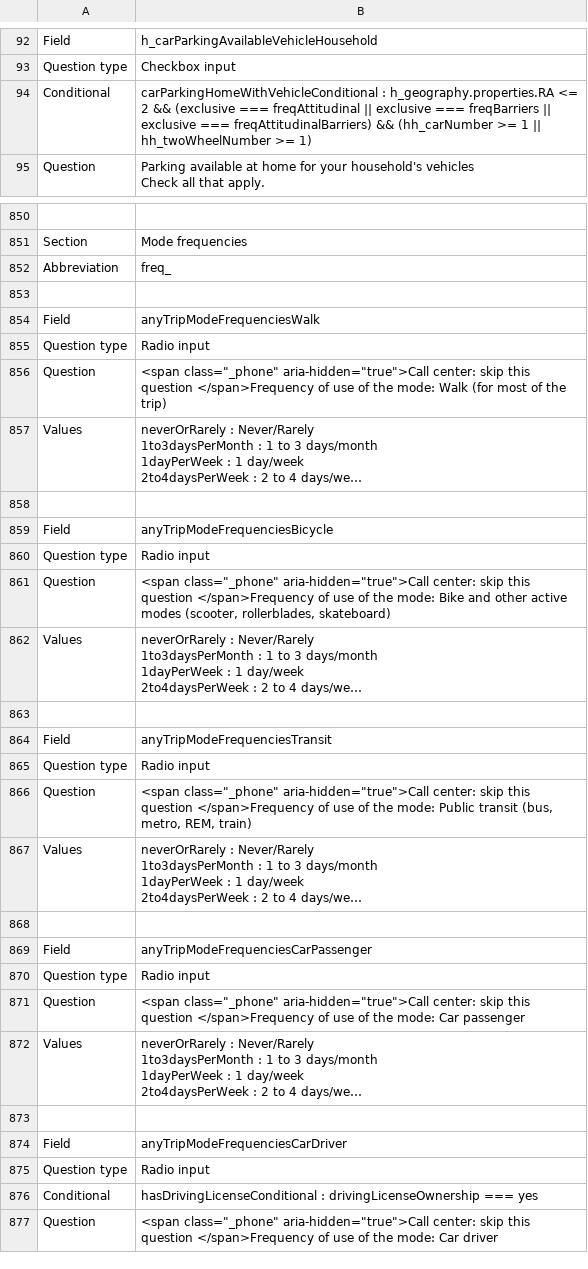
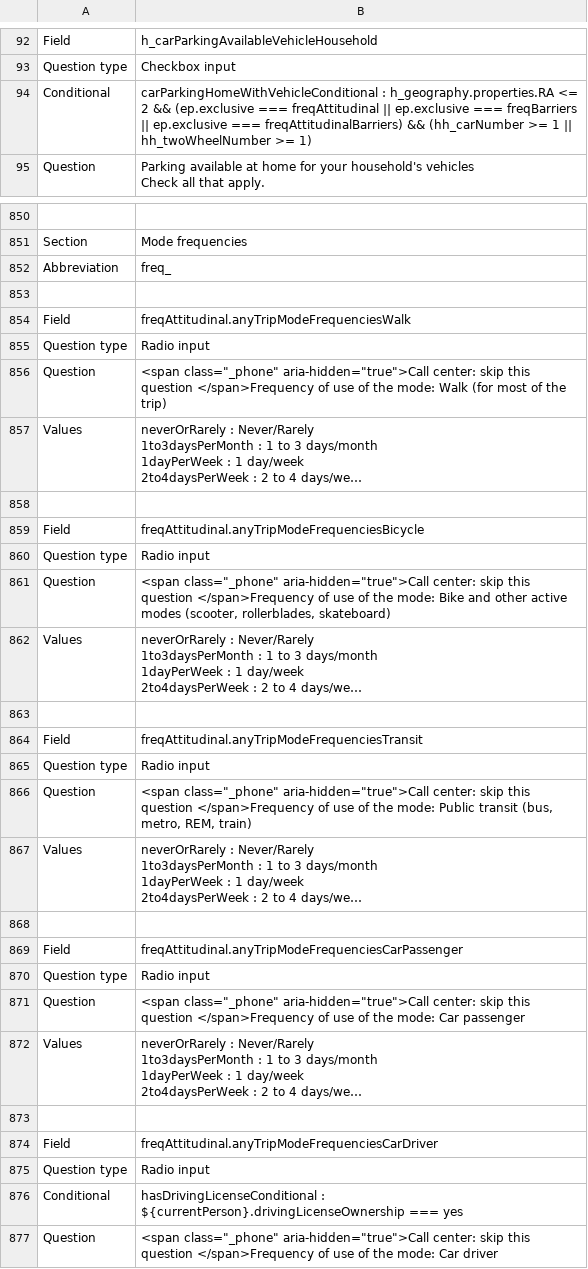
Before and after one commit to chairemobilite/od_mtl, a CSV file: survey/references/questionnaire_dictionary_en.csv, drawn as a sheet; only a part is shown, gaps mark what is left out; long unchanged cells end in …; the diff covers the shown part only; the diff names each change by its address in the sheet, - before the commit and + after, or states it on an @@ line.

Commit message:
Mise à jour d'Évolution à 0.6.7
* Mise à jour de Transition
* Plusieurs mises à jour de packages
* Regénération du questionnaire

```diff
--- a/survey/references/questionnaire_dictionary_en.csv
+++ b/survey/references/questionnaire_dictionary_en.csv
-B94: …2 && (exclusive === freqAttitudinal || exclusive === freqBarriers || exclusive === freqAttitudinalBarriers)…
+B94: …2 && (ep.exclusive === freqAttitudinal || ep.exclusive === freqBarriers || ep.exclusive === freqAttitudinalBarriers)…
-B854: anyTripModeFrequenciesWalk
+B854: freqAttitudinal.anyTripModeFrequenciesWalk
-B859: anyTripModeFrequenciesBicycle
+B859: freqAttitudinal.anyTripModeFrequenciesBicycle
-B864: anyTripModeFrequenciesTransit
+B864: freqAttitudinal.anyTripModeFrequenciesTransit
-B869: anyTripModeFrequenciesCarPassenger
+B869: freqAttitudinal.anyTripModeFrequenciesCarPassenger
-B874: anyTripModeFrequenciesCarDriver
+B874: freqAttitudinal.anyTripModeFrequenciesCarDriver
-B876: hasDrivingLicenseConditional : drivingLicenseOwnership === yes
+B876: hasDrivingLicenseConditional : ${currentPerson}.drivingLicenseOwnership === yes
```
Also changed, not shown: 65 edited cells elsewhere in this file, survey/references/questionnaire_dictionary_fr.csv, 1 other file.
